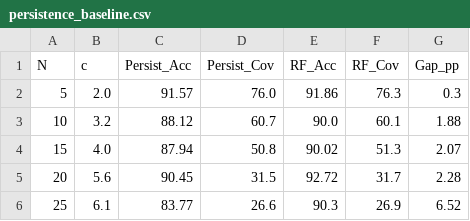
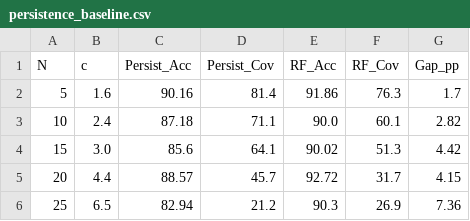
Before and after one commit to akshatg10104/VIX_research, a CSV file: results/persistence_baseline.csv, drawn as a sheet.

```diff
--- a/results/persistence_baseline.csv
+++ b/results/persistence_baseline.csv
@@ -1,6 +1,6 @@
 N,c,Persist_Acc,Persist_Cov,RF_Acc,RF_Cov,Gap_pp
-5,2.0,91.57,76.0,91.86,76.3,0.3
-10,3.2,88.12,60.7,90.0,60.1,1.88
-15,4.0,87.94,50.8,90.02,51.3,2.07
-20,5.6,90.45,31.5,92.72,31.7,2.28
-25,6.1,83.77,26.6,90.3,26.9,6.52
+5,1.6,90.16,81.4,91.86,76.3,1.7
+10,2.4,87.18,71.1,90.0,60.1,2.82
+15,3.0,85.6,64.1,90.02,51.3,4.42
+20,4.4,88.57,45.7,92.72,31.7,4.15
+25,6.5,82.94,21.2,90.3,26.9,7.36
```
Also changed, not shown: results/exclusion_2022_baselines.csv, results/extended_baselines.csv, 47 other files.
